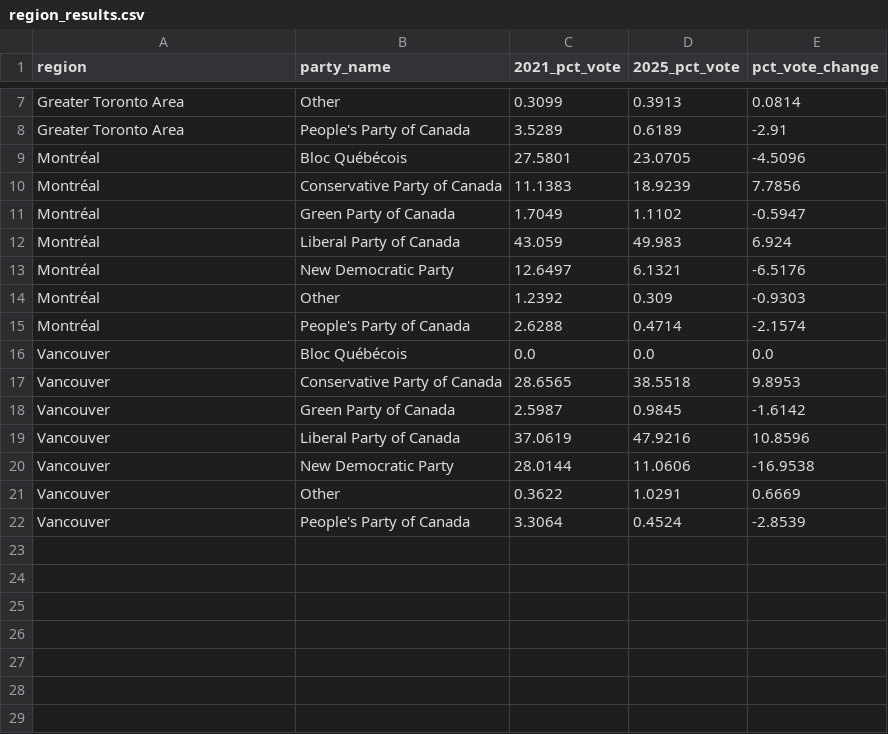
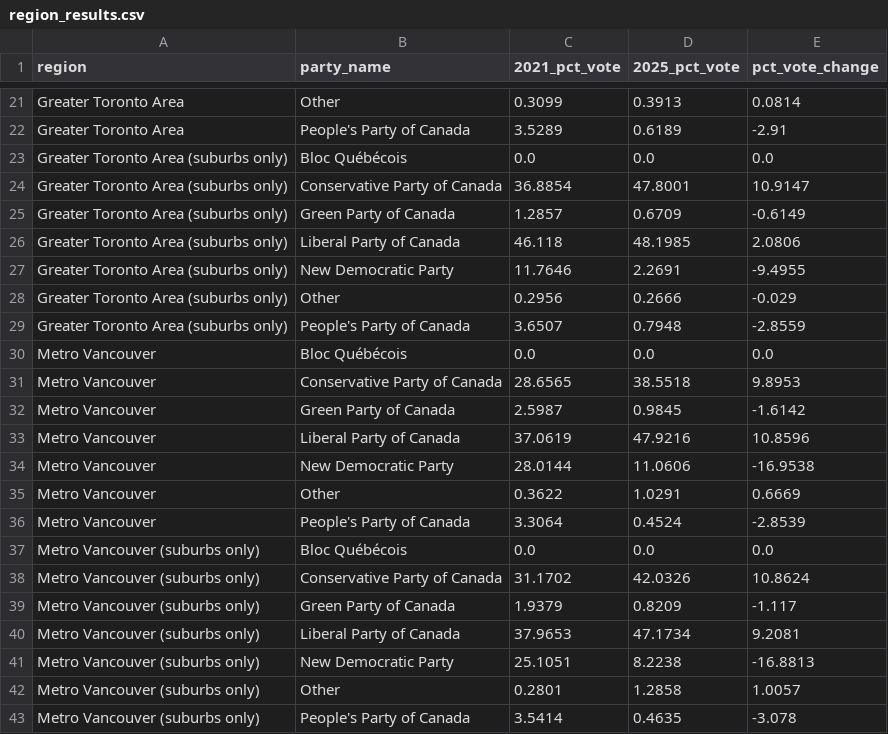
Before and after one commit to schoolofcities/canada-election-2025, a CSV file: static/data/results/votes/region_results.csv, drawn as a sheet; only a part is shown, gaps mark what is left out; the diff covers the shown part only.

```diff
--- a/static/data/results/votes/region_results.csv
+++ b/static/data/results/votes/region_results.csv
@@ -8,15 +22,22 @@ Greater Toronto Area,Other,0.3099,0.3913,0.0814
 Greater Toronto Area,People's Party of Canada,3.5289,0.6189,-2.91
-Montréal,Bloc Québécois,27.5801,23.0705,-4.5096
-Montréal,Conservative Party of Canada,11.1383,18.9239,7.7856
-Montréal,Green Party of Canada,1.7049,1.1102,-0.5947
-Montréal,Liberal Party of Canada,43.059,49.983,6.924
-Montréal,New Democratic Party,12.6497,6.1321,-6.5176
-Montréal,Other,1.2392,0.309,-0.9303
-Montréal,People's Party of Canada,2.6288,0.4714,-2.1574
-Vancouver,Bloc Québécois,0.0,0.0,0.0
-Vancouver,Conservative Party of Canada,28.6565,38.5518,9.8953
-Vancouver,Green Party of Canada,2.5987,0.9845,-1.6142
-Vancouver,Liberal Party of Canada,37.0619,47.9216,10.8596
-Vancouver,New Democratic Party,28.0144,11.0606,-16.9538
-Vancouver,Other,0.3622,1.0291,0.6669
-Vancouver,People's Party of Canada,3.3064,0.4524,-2.8539
+Greater Toronto Area (suburbs only),Bloc Québécois,0.0,0.0,0.0
+Greater Toronto Area (suburbs only),Conservative Party of Canada,36.8854,47.8001,10.9147
+Greater Toronto Area (suburbs only),Green Party of Canada,1.2857,0.6709,-0.6149
+Greater Toronto Area (suburbs only),Liberal Party of Canada,46.118,48.1985,2.0806
+Greater Toronto Area (suburbs only),New Democratic Party,11.7646,2.2691,-9.4955
+Greater Toronto Area (suburbs only),Other,0.2956,0.2666,-0.029
+Greater Toronto Area (suburbs only),People's Party of Canada,3.6507,0.7948,-2.8559
+Metro Vancouver,Bloc Québécois,0.0,0.0,0.0
+Metro Vancouver,Conservative Party of Canada,28.6565,38.5518,9.8953
+Metro Vancouver,Green Party of Canada,2.5987,0.9845,-1.6142
+Metro Vancouver,Liberal Party of Canada,37.0619,47.9216,10.8596
+Metro Vancouver,New Democratic Party,28.0144,11.0606,-16.9538
+Metro Vancouver,Other,0.3622,1.0291,0.6669
+Metro Vancouver,People's Party of Canada,3.3064,0.4524,-2.8539
+Metro Vancouver (suburbs only),Bloc Québécois,0.0,0.0,0.0
+Metro Vancouver (suburbs only),Conservative Party of Canada,31.1702,42.0326,10.8624
+Metro Vancouver (suburbs only),Green Party of Canada,1.9379,0.8209,-1.117
+Metro Vancouver (suburbs only),Liberal Party of Canada,37.9653,47.1734,9.2081
+Metro Vancouver (suburbs only),New Democratic Party,25.1051,8.2238,-16.8813
+Metro Vancouver (suburbs only),Other,0.2801,1.2858,1.0057
+Metro Vancouver (suburbs only),People's Party of Canada,3.5414,0.4635,-3.078
```
Also changed, not shown: 14 added rows elsewhere in this file, static/data/results/seats/all_seat_flips.csv, 6 other files.
